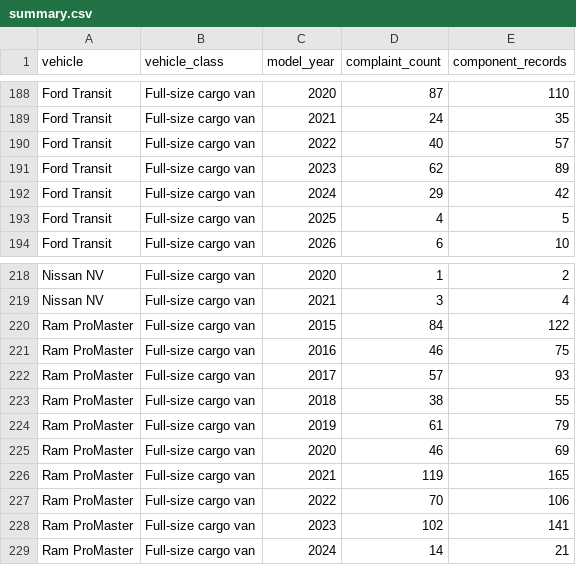
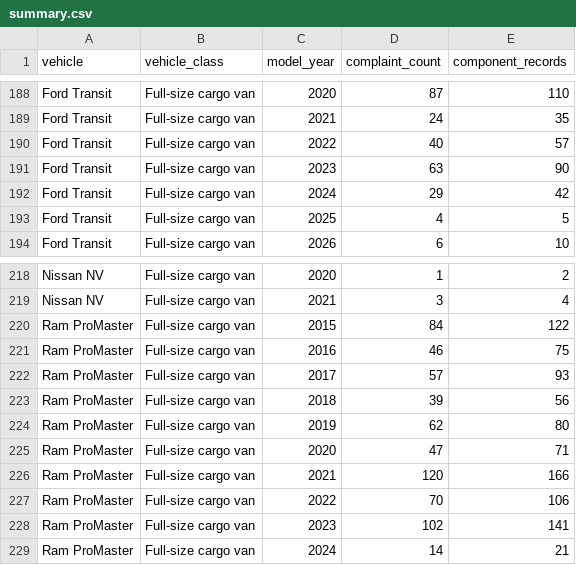
Before and after one commit to vmtl/fleetiq, a CSV file: data/summary.csv, drawn as a sheet; only a part is shown, gaps mark what is left out.

```diff
--- a/data/summary.csv
+++ b/data/summary.csv
@@ -190,3 +190,3 @@ Ford Transit,Full-size cargo van,2021,24,35
 Ford Transit,Full-size cargo van,2022,40,57
-Ford Transit,Full-size cargo van,2023,62,89
+Ford Transit,Full-size cargo van,2023,63,90
 Ford Transit,Full-size cargo van,2024,29,42
@@ -222,6 +222,6 @@ Ram ProMaster,Full-size cargo van,2016,46,75
 Ram ProMaster,Full-size cargo van,2017,57,93
-Ram ProMaster,Full-size cargo van,2018,38,55
-Ram ProMaster,Full-size cargo van,2019,61,79
-Ram ProMaster,Full-size cargo van,2020,46,69
-Ram ProMaster,Full-size cargo van,2021,119,165
+Ram ProMaster,Full-size cargo van,2018,39,56
+Ram ProMaster,Full-size cargo van,2019,62,80
+Ram ProMaster,Full-size cargo van,2020,47,71
+Ram ProMaster,Full-size cargo van,2021,120,166
 Ram ProMaster,Full-size cargo van,2022,70,106
```
Also changed, not shown: data/model_inventory.csv, data/problem_summary.csv, 4 other files.
